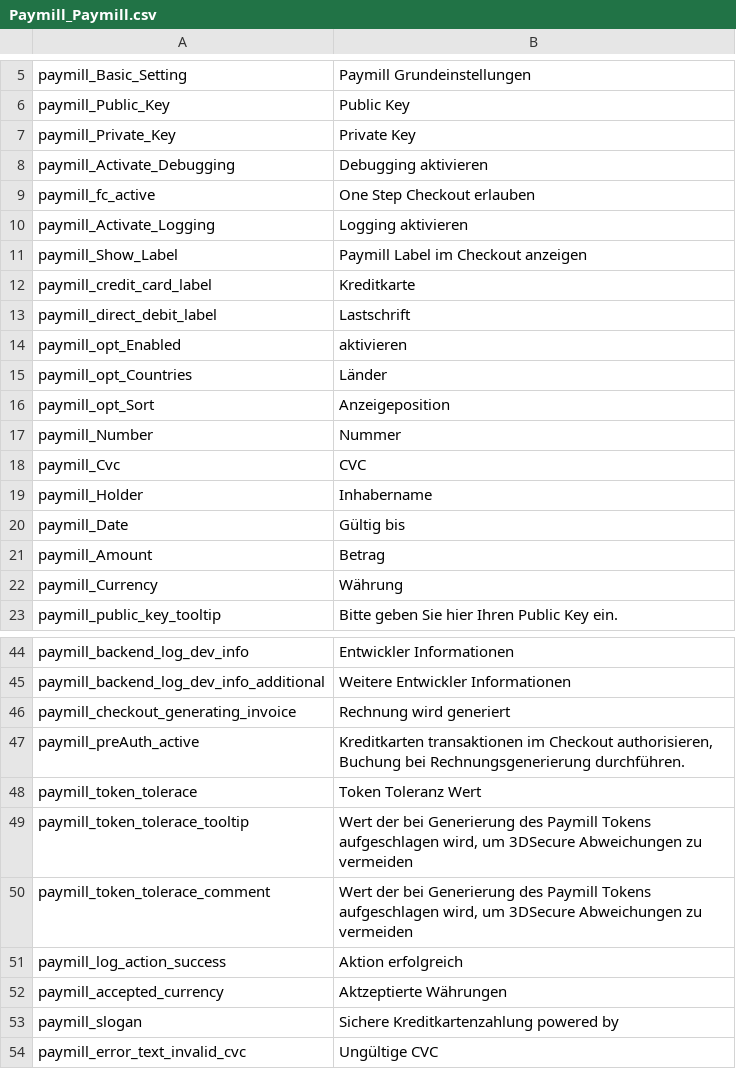
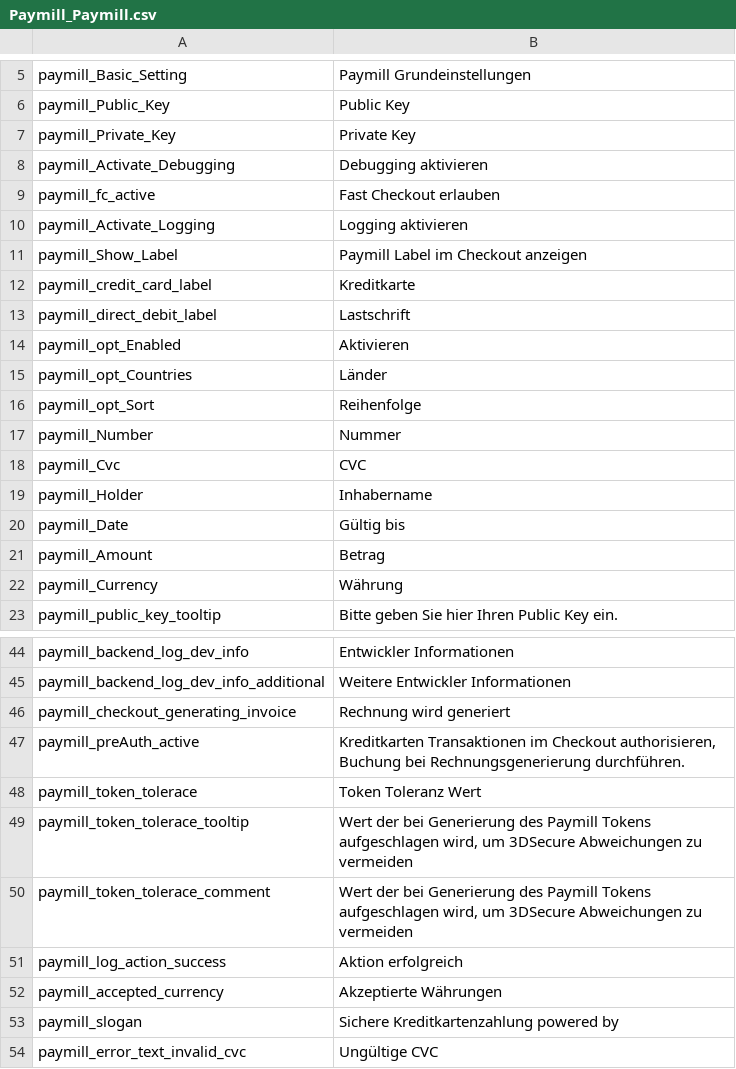
Before and after one commit to paymill/paymill-magento, a CSV file: app/locale/de_DE/Paymill_Paymill.csv, drawn as a sheet; only a part is shown, gaps mark what is left out.

Commit message:
Fixed locale files

```diff
--- a/app/locale/de_DE/Paymill_Paymill.csv
+++ b/app/locale/de_DE/Paymill_Paymill.csv
@@ -8,3 +8,3 @@
 "paymill_Activate_Debugging","Debugging aktivieren"
-"paymill_fc_active","One Step Checkout erlauben"
+"paymill_fc_active","Fast Checkout erlauben"
 "paymill_Activate_Logging","Logging aktivieren"
@@ -13,5 +13,5 @@
 "paymill_direct_debit_label","Lastschrift"
-"paymill_opt_Enabled","aktivieren"
+"paymill_opt_Enabled","Aktivieren"
 "paymill_opt_Countries","Länder"
-"paymill_opt_Sort","Anzeigeposition"
+"paymill_opt_Sort","Reihenfolge"
 "paymill_Number","Nummer"
@@ -46,3 +46,3 @@
 "paymill_checkout_generating_invoice","Rechnung wird generiert"
-"paymill_preAuth_active","Kreditkarten transaktionen im Checkout authorisieren, Buchung bei Rechnungsgenerierung durchführen."
+"paymill_preAuth_active","Kreditkarten Transaktionen im Checkout authorisieren, Buchung bei Rechnungsgenerierung durchführen."
 "paymill_token_tolerace","Token Toleranz Wert"
@@ -51,3 +51,3 @@
 "paymill_log_action_success", "Aktion erfolgreich"
-"paymill_accepted_currency", "Aktzeptierte Währungen"
+"paymill_accepted_currency", "Akzeptierte Währungen"
 "paymill_slogan","Sichere Kreditkartenzahlung powered by "
```
Also changed, not shown: app/locale/en_GB/Paymill_Paymill.csv, app/locale/en_US/Paymill_Paymill.csv.
